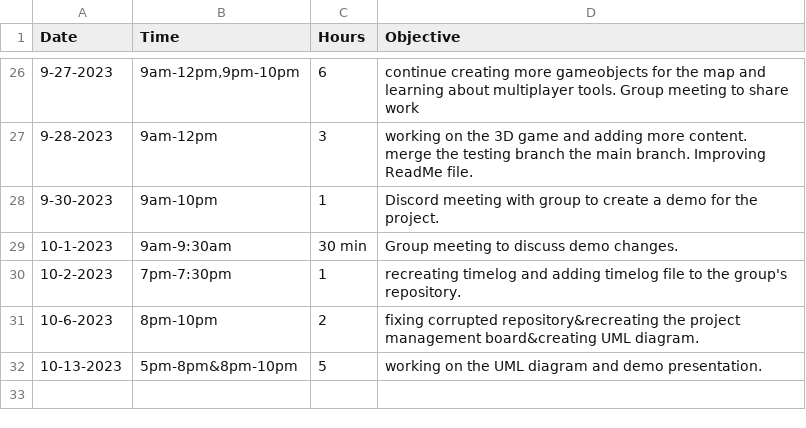
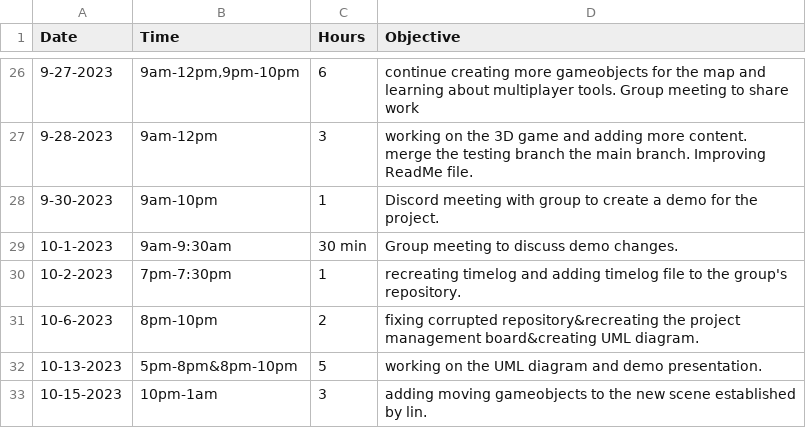
Before and after one commit to Kazuto1120/chocohippo, a CSV file: TimeLog_JorgeLata - Sheet1.csv, drawn as a sheet; only a part is shown, gaps mark what is left out.

Commit message:
Update TimeLog_JorgeLata - Sheet1.csv

```diff
--- a/TimeLog_JorgeLata - Sheet1.csv
+++ b/TimeLog_JorgeLata - Sheet1.csv
@@ -32 +32,2 @@ Date,Time,Hours,Objective
 10-13-2023,5pm-8pm&8pm-10pm,5,working on the UML diagram and demo presentation.
+10-15-2023,10pm-1am,3,adding moving gameobjects to the new scene established by lin.
```
